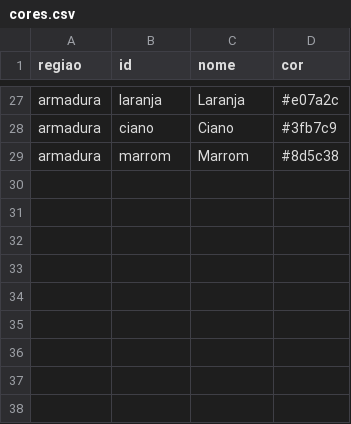
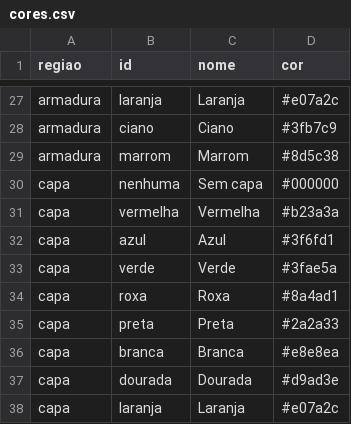
Before and after one commit to Freyakazoide/tiny-dungeon, a CSV file: arte/cores.csv, drawn as a sheet; only a part is shown, gaps mark what is left out; the diff names each change by its address in the sheet, - before the commit and + after, or states it on an @@ line.

```diff
--- a/arte/cores.csv
+++ b/arte/cores.csv
+row 30: capa | nenhuma | Sem capa | #000000
+row 31: capa | vermelha | Vermelha | #b23a3a
+row 32: capa | azul | Azul | #3f6fd1
+row 33: capa | verde | Verde | #3fae5a
+row 34: capa | roxa | Roxa | #8a4ad1
+row 35: capa | preta | Preta | #2a2a33
+row 36: capa | branca | Branca | #e8e8ea
+row 37: capa | dourada | Dourada | #d9ad3e
+row 38: capa | laranja | Laranja | #e07a2c
```
Also changed, not shown: arte/palette.csv, 14 other files.
